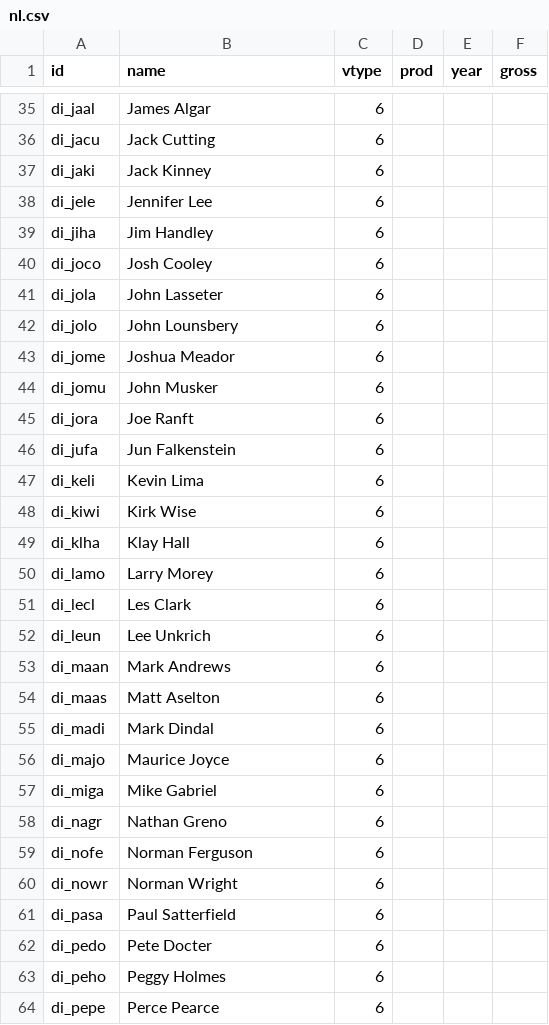
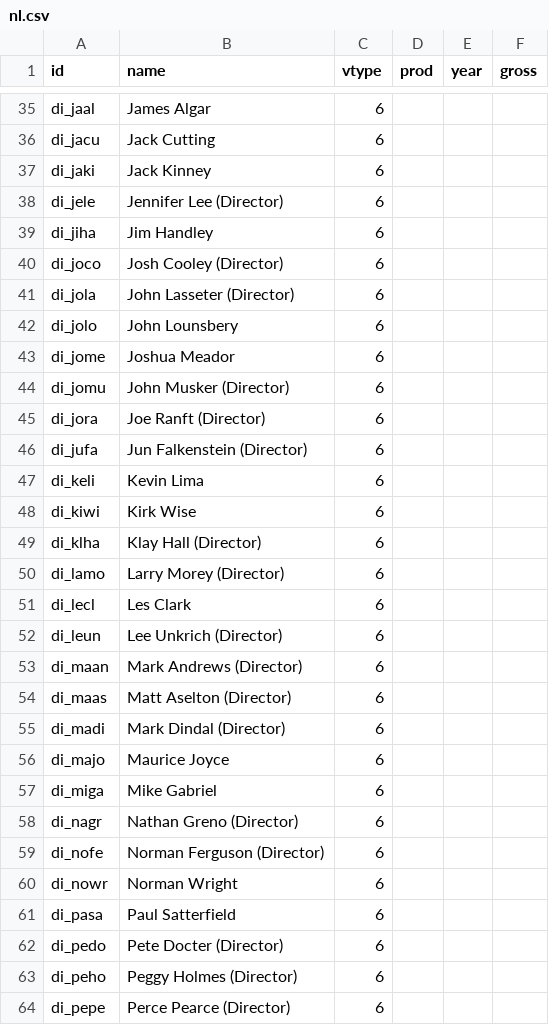
Before and after one commit to tinomarst/pixar-226305, a CSV file: daten/nl.csv, drawn as a sheet; only a part is shown, gaps mark what is left out; the diff covers the shown part only.

Commit message:
Add files via upload

```diff
--- a/daten/nl.csv
+++ b/daten/nl.csv
@@ -37,28 +37,28 @@ di_jacu,Jack Cutting,6,,,
 di_jaki,Jack Kinney,6,,,
-di_jele,Jennifer Lee,6,,,
+di_jele,Jennifer Lee (Director),6,,,
 di_jiha,Jim Handley,6,,,
-di_joco,Josh Cooley,6,,,
-di_jola,John Lasseter,6,,,
+di_joco,Josh Cooley (Director),6,,,
+di_jola,John Lasseter (Director),6,,,
 di_jolo,John Lounsbery,6,,,
 di_jome,Joshua Meador,6,,,
-di_jomu,John Musker,6,,,
-di_jora,Joe Ranft ,6,,,
-di_jufa,Jun Falkenstein,6,,,
+di_jomu,John Musker (Director),6,,,
+di_jora,Joe Ranft (Director),6,,,
+di_jufa,Jun Falkenstein (Director),6,,,
 di_keli,Kevin Lima,6,,,
 di_kiwi,Kirk Wise,6,,,
-di_klha,Klay Hall,6,,,
-di_lamo,Larry Morey,6,,,
+di_klha,Klay Hall (Director),6,,,
+di_lamo,Larry Morey (Director),6,,,
 di_lecl,Les Clark,6,,,
-di_leun,Lee Unkrich,6,,,
-di_maan,Mark Andrews,6,,,
-di_maas,Matt Aselton,6,,,
-di_madi,Mark Dindal,6,,,
+di_leun,Lee Unkrich (Director),6,,,
+di_maan,Mark Andrews (Director),6,,,
+di_maas,Matt Aselton (Director),6,,,
+di_madi,Mark Dindal (Director),6,,,
 di_majo,Maurice Joyce,6,,,
 di_miga,Mike Gabriel,6,,,
-di_nagr,Nathan Greno,6,,,
-di_nofe,Norman Ferguson,6,,,
+di_nagr,Nathan Greno (Director),6,,,
+di_nofe,Norman Ferguson (Director),6,,,
 di_nowr,Norman Wright,6,,,
 di_pasa,Paul Satterfield,6,,,
-di_pedo,Pete Docter,6,,,
-di_peho,Peggy Holmes,6,,,
-di_pepe,Perce Pearce,6,,,
+di_pedo,Pete Docter (Director),6,,,
+di_peho,Peggy Holmes (Director),6,,,
+di_pepe,Perce Pearce (Director),6,,,
```
Also changed, not shown: 1 removed row, 1 moved row and 85 edited cells elsewhere in this file.
